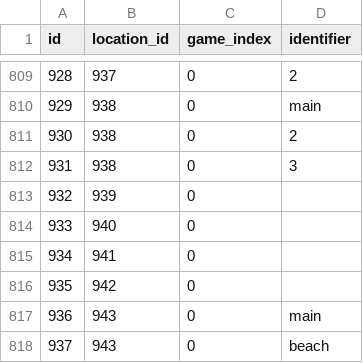
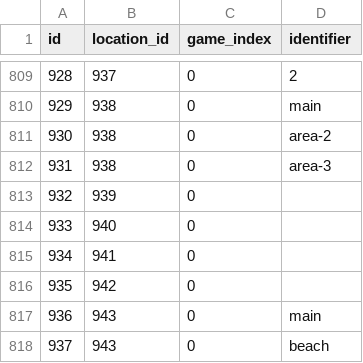
Before and after one commit to PokeAPI/pokeapi, a CSV file: data/v2/csv/location_areas.csv, drawn as a sheet; only a part is shown, gaps mark what is left out.

```diff
--- a/data/v2/csv/location_areas.csv
+++ b/data/v2/csv/location_areas.csv
@@ -810,4 +810,4 @@ id,location_id,game_index,identifier
 929,938,0,main
-930,938,0,2
-931,938,0,3
+930,938,0,area-2
+931,938,0,area-3
 932,939,0,
```
Also changed, not shown: data/v2/csv/encounter_slots.csv, data/v2/csv/location_area_prose.csv, 2 other files.
